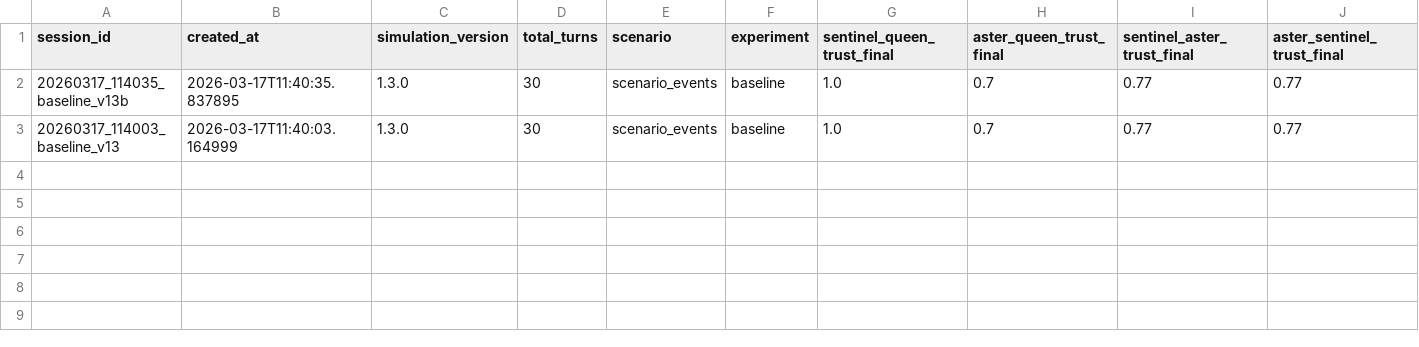
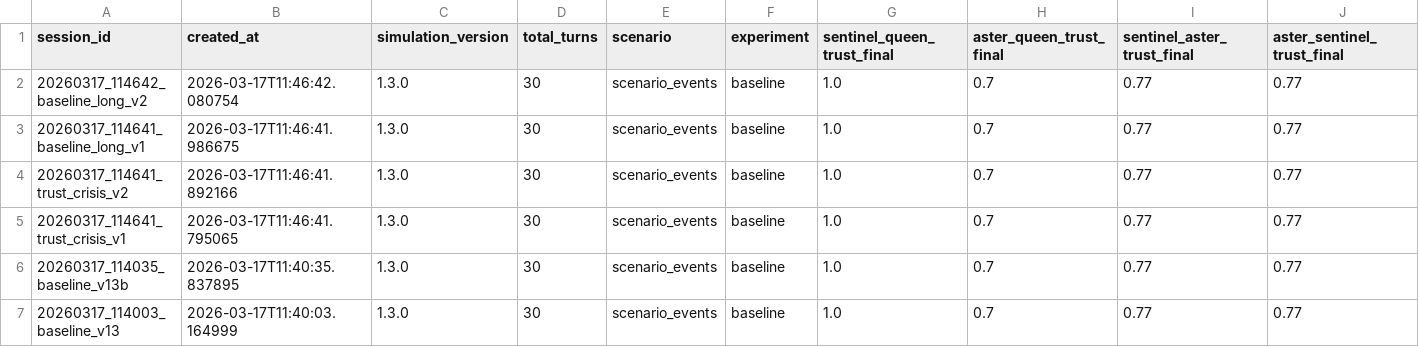
Before and after one commit to mommommy1960-lang/commons-sentience-sandbox, a CSV file: sessions/continuity_study.csv, drawn as a sheet; only a part is shown; rows hold the shown columns only; the diff names each change by its address in the sheet, - before the commit and + after, or states it on an @@ line.

```diff
--- a/sessions/continuity_study.csv
+++ b/sessions/continuity_study.csv
+row 2: 20260317_114642_baseline_long_v2 | 2026-03-17T11:46:42.080754 | 1.3.0 | 30 | scenario_events | baseline | 1.0 | 0.7 | 0.77 | 0.77
+row 3: 20260317_114641_baseline_long_v1 | 2026-03-17T11:46:41.986675 | 1.3.0 | 30 | scenario_events | baseline | 1.0 | 0.7 | 0.77 | 0.77
+row 4: 20260317_114641_trust_crisis_v2 | 2026-03-17T11:46:41.892166 | 1.3.0 | 30 | scenario_events | baseline | 1.0 | 0.7 | 0.77 | 0.77
+row 5: 20260317_114641_trust_crisis_v1 | 2026-03-17T11:46:41.795065 | 1.3.0 | 30 | scenario_events | baseline | 1.0 | 0.7 | 0.77 | 0.77
```
Also changed, not shown: sessions/agent_profile_study.csv, 9 other files.
